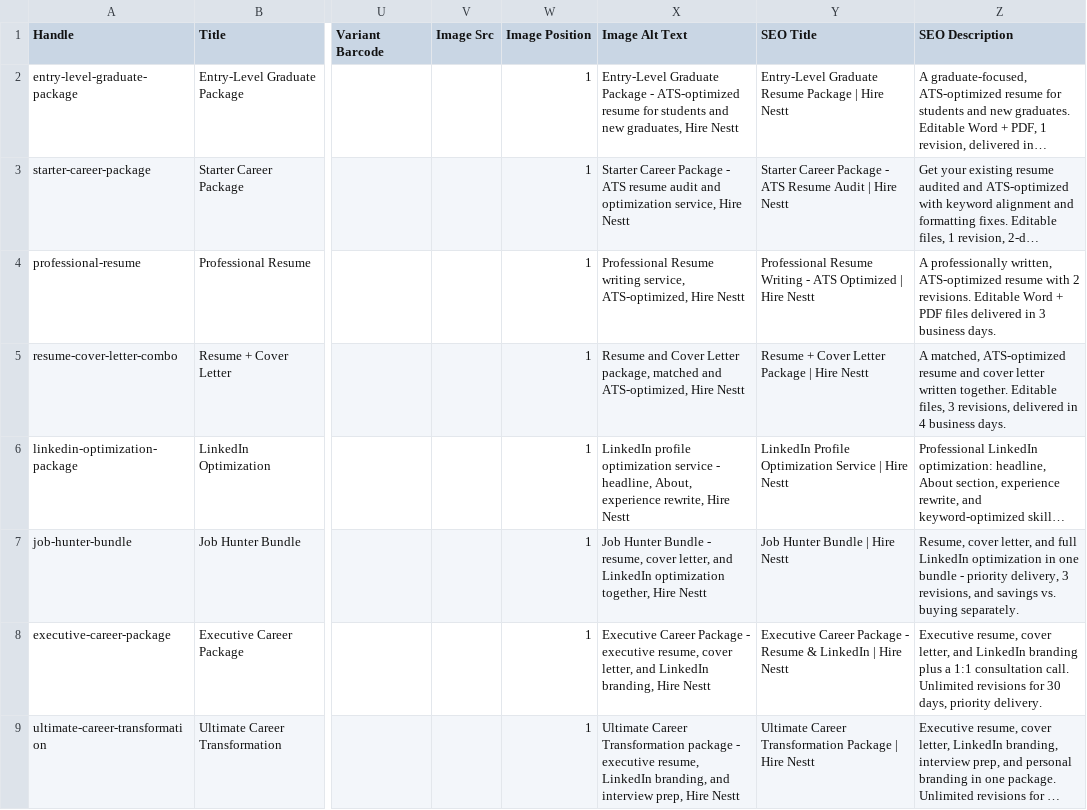
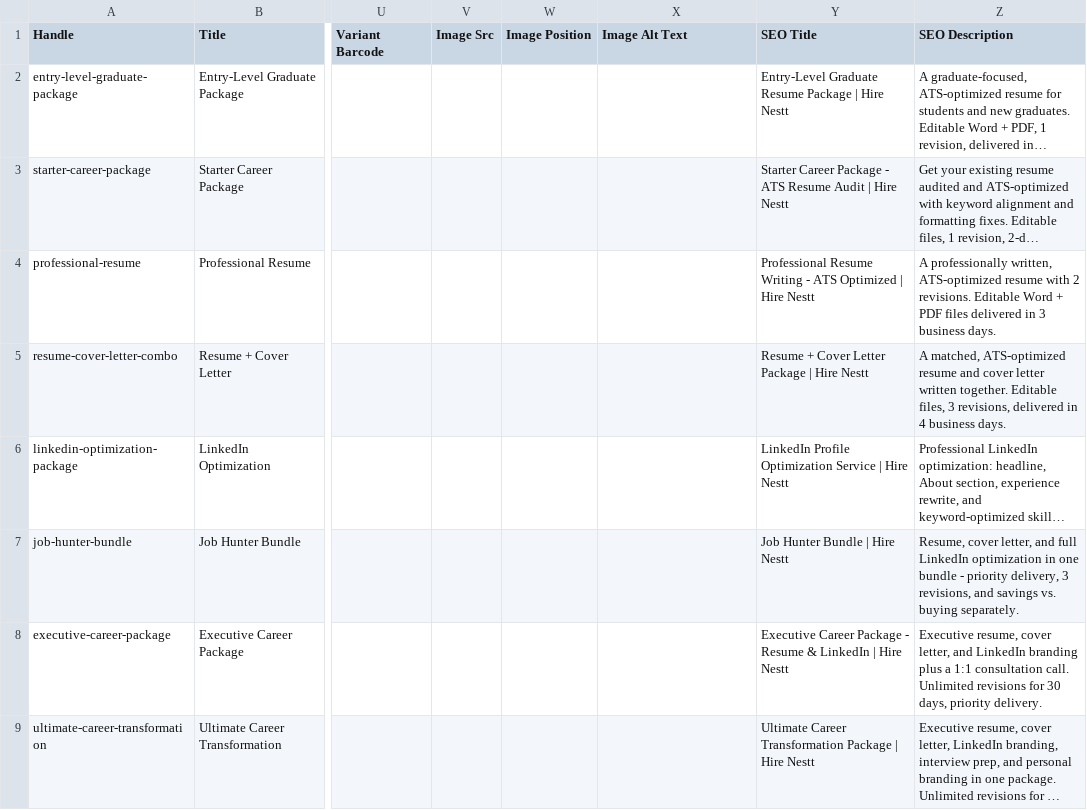
Before and after one commit to versalniazi/shopifystoreamiseller, a CSV file: store-content/products_import.csv, drawn as a sheet; only a part is shown, gaps mark what is left out; long unchanged cells end in …; the diff names each change by its address in the sheet, - before the commit and + after, or states it on an @@ line.

```diff
--- a/store-content/products_import.csv
+++ b/store-content/products_import.csv
-W2:W9 (Image Position): 1
+W2:W9 (Image Position): (empty)
-X2 (Image Alt Text): Entry-Level Graduate Package - ATS-optimized resume for students and new graduates, Hire Nestt
+X2 (Image Alt Text): (empty)
-X3 (Image Alt Text): Starter Career Package - ATS resume audit and optimization service, Hire Nestt
+X3 (Image Alt Text): (empty)
-X4 (Image Alt Text): Professional Resume writing service, ATS-optimized, Hire Nestt
+X4 (Image Alt Text): (empty)
-X5 (Image Alt Text): Resume and Cover Letter package, matched and ATS-optimized, Hire Nestt
+X5 (Image Alt Text): (empty)
-X6 (Image Alt Text): LinkedIn profile optimization service - headline, About, experience rewrite, Hire Nestt
+X6 (Image Alt Text): (empty)
-X7 (Image Alt Text): Job Hunter Bundle - resume, cover letter, and LinkedIn optimization together, Hire Nestt
+X7 (Image Alt Text): (empty)
-X8 (Image Alt Text): Executive Career Package - executive resume, cover letter, and LinkedIn branding, Hire Nestt
+X8 (Image Alt Text): (empty)
-X9 (Image Alt Text): Ultimate Career Transformation package - executive resume, LinkedIn branding, and interview prep, Hire Nestt
+X9 (Image Alt Text): (empty)
```
